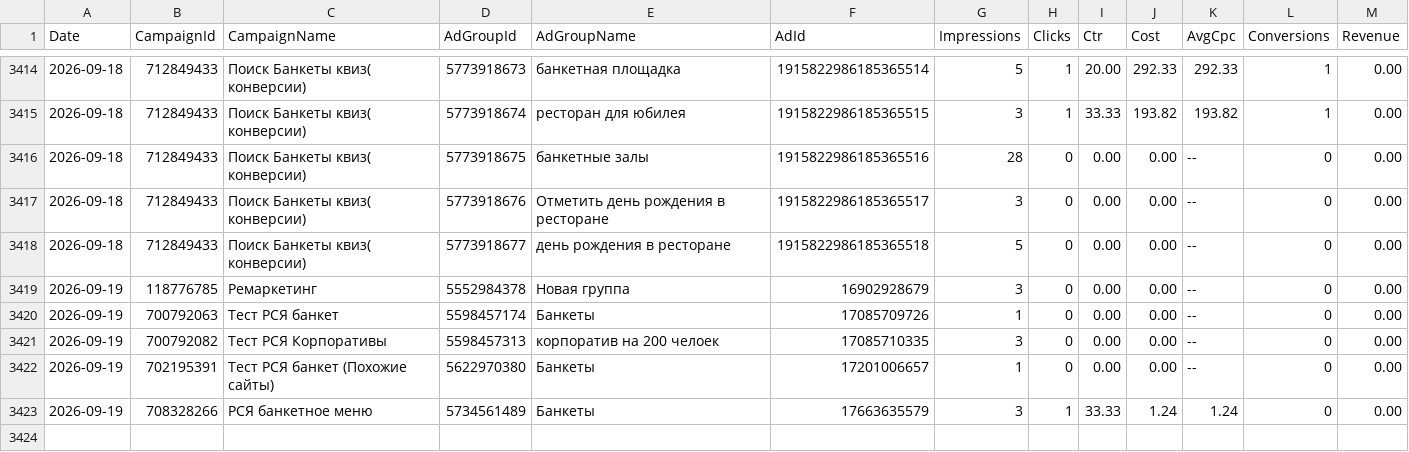
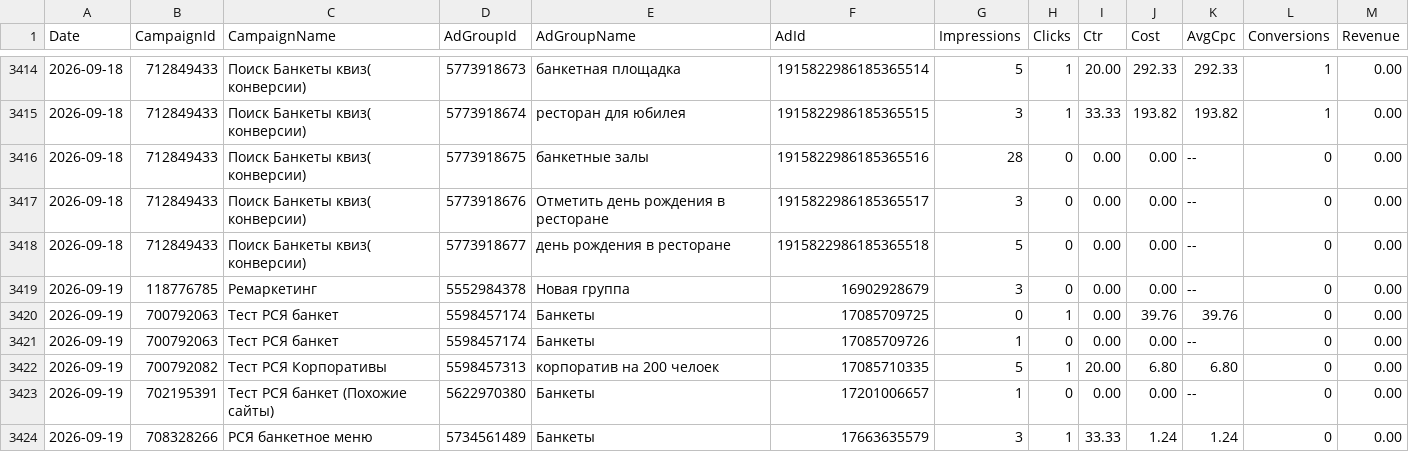
Before and after one commit to Alex19011901/advertising-control-pages, a TSV file: data/direct_report.tsv, drawn as a sheet; only a part is shown, gaps mark what is left out.

```diff
--- a/data/direct_report.tsv
+++ b/data/direct_report.tsv
@@ -3419,4 +3419,5 @@ Date	CampaignId	CampaignName	AdGroupId	AdGroupName	AdId	Impressions	Clicks	Ctr	C
 2026-09-19	118776785	Ремаркетинг	5552984378	Новая группа	16902928679	3	0	0.00	0.00	--	0	0.00
+2026-09-19	700792063	Тест РСЯ банкет	5598457174	Банкеты	17085709725	0	1	0.00	39.76	39.76	0	0.00
 2026-09-19	700792063	Тест РСЯ банкет	5598457174	Банкеты	17085709726	1	0	0.00	0.00	--	0	0.00
-2026-09-19	700792082	Тест РСЯ Корпоративы	5598457313	корпоратив на 200 челоек	17085710335	3	0	0.00	0.00	--	0	0.00
+2026-09-19	700792082	Тест РСЯ Корпоративы	5598457313	корпоратив на 200 челоек	17085710335	5	1	20.00	6.80	6.80	0	0.00
 2026-09-19	702195391	Тест РСЯ банкет (Похожие сайты)	5622970380	Банкеты	17201006657	1	0	0.00	0.00	--	0	0.00
```
Also changed, not shown: 4 other files.
